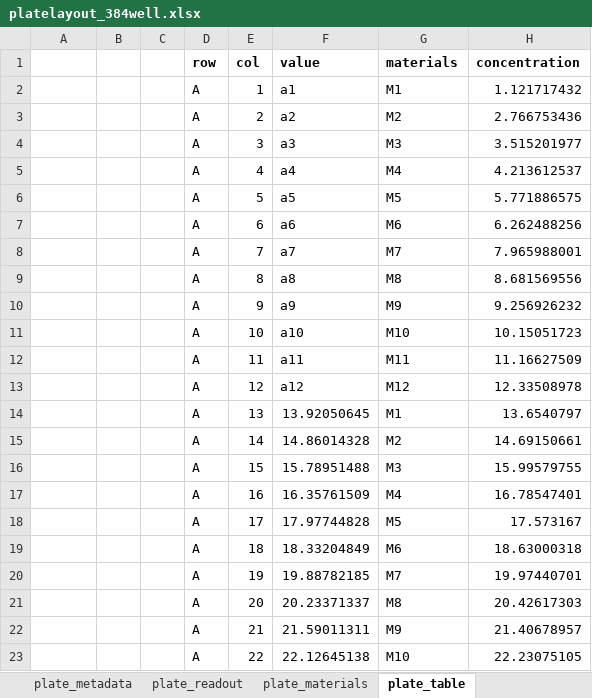
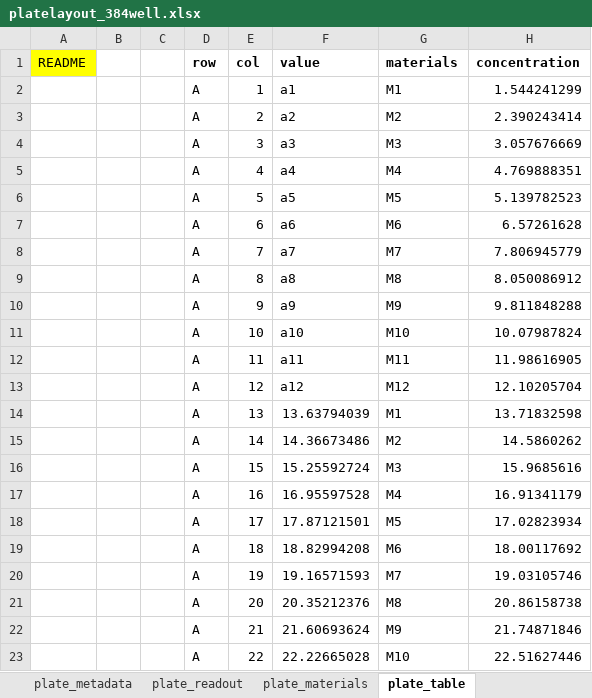
Before and after one commit to ideaconsult/pynanomapper, an Excel workbook: src/pynanomapper/resource/nmparser/platelayout_384well.xlsx, sheet plate_table, drawn as a sheet; only a part is shown; values as stored, in another font and other column widths than the file's, no borders; the diff covers the shown part only; the diff names each change by its address in the sheet, - before the commit and + after, or states it on an @@ line.

Commit message:
fixes for plate layout sheets

```diff
--- a/src/pynanomapper/resource/nmparser/platelayout_384well.xlsx (sheet plate_table)
+++ b/src/pynanomapper/resource/nmparser/platelayout_384well.xlsx (sheet plate_table)
-A1: (empty)
+A1: README
-A1 fill: none
+A1 fill: #FFFF00
-H2 (concentration): 1.121717432
+H2 (concentration): 1.544241299
-H3 (concentration): 2.766753436
+H3 (concentration): 2.390243414
-H4 (concentration): 3.515201977
+H4 (concentration): 3.057676669
-H5 (concentration): 4.213612537
+H5 (concentration): 4.769888351
-H6 (concentration): 5.771886575
+H6 (concentration): 5.139782523
-H7 (concentration): 6.262488256
+H7 (concentration): 6.57261628
-H8 (concentration): 7.965988001
+H8 (concentration): 7.806945779
-H9 (concentration): 8.681569556
+H9 (concentration): 8.050086912
-H10 (concentration): 9.256926232
+H10 (concentration): 9.811848288
-H11 (concentration): 10.15051723
+H11 (concentration): 10.07987824
-H12 (concentration): 11.16627509
+H12 (concentration): 11.98616905
-H13 (concentration): 12.33508978
+H13 (concentration): 12.10205704
-F14 (value): 13.92050645
+F14 (value): 13.63794039
-H14 (concentration): 13.6540797
+H14 (concentration): 13.71832598
-F15 (value): 14.86014328
+F15 (value): 14.36673486
-H15 (concentration): 14.69150661
+H15 (concentration): 14.5860262
-F16 (value): 15.78951488
+F16 (value): 15.25592724
-H16 (concentration): 15.99579755
+H16 (concentration): 15.9685616
-F17 (value): 16.35761509
+F17 (value): 16.95597528
-H17 (concentration): 16.78547401
+H17 (concentration): 16.91341179
-F18 (value): 17.97744828
+F18 (value): 17.87121501
-H18 (concentration): 17.573167
+H18 (concentration): 17.02823934
-F19 (value): 18.33204849
+F19 (value): 18.82994208
-H19 (concentration): 18.63000318
+H19 (concentration): 18.00117692
-F20 (value): 19.88782185
+F20 (value): 19.16571593
-H20 (concentration): 19.97440701
+H20 (concentration): 19.03105746
-F21 (value): 20.23371337
+F21 (value): 20.35212376
-H21 (concentration): 20.42617303
+H21 (concentration): 20.86158738
-F22 (value): 21.59011311
+F22 (value): 21.60693624
-H22 (concentration): 21.40678957
+H22 (concentration): 21.74871846
-F23 (value): 22.12645138
+F23 (value): 22.22665028
-H23 (concentration): 22.23075105
+H23 (concentration): 22.51627446
```
Also changed, not shown: 704 edited cells elsewhere in this sheet, sheet plate_metadata, sheet plate_readout, sheet plate_materials, src/pynanomapper/resource/nmparser/platelayout_96well.xlsx, 2 other files.
